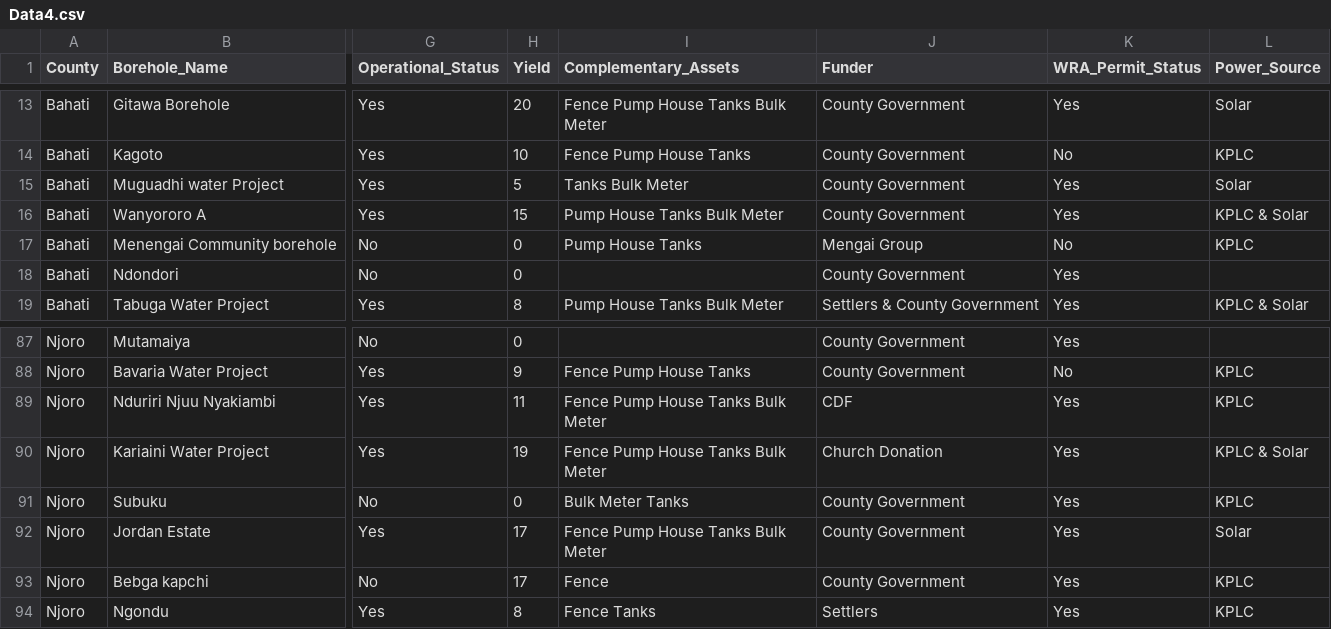
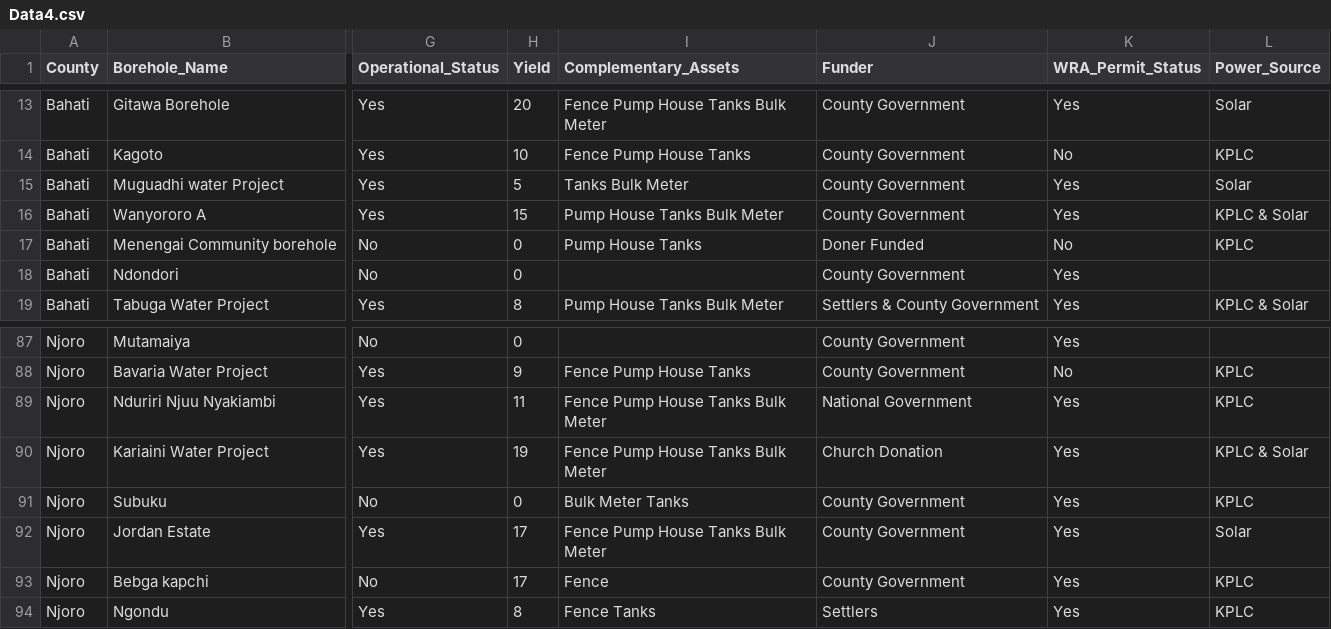
Before and after one commit to Obura2/Nakuru_Community_Boreholes, a CSV file: Data4.csv, drawn as a sheet; only a part is shown, gaps mark what is left out; the diff covers the shown part only; the diff names each change by its address in the sheet, - before the commit and + after, or states it on an @@ line.

```diff
--- a/Data4.csv
+++ b/Data4.csv
-J17 (Funder): Mengai Group
+J17 (Funder): Doner Funded
-J89 (Funder): CDF
+J89 (Funder): National Government
```
Also changed, not shown: 7 added rows and 10 edited cells elsewhere in this file, 1 other file.
